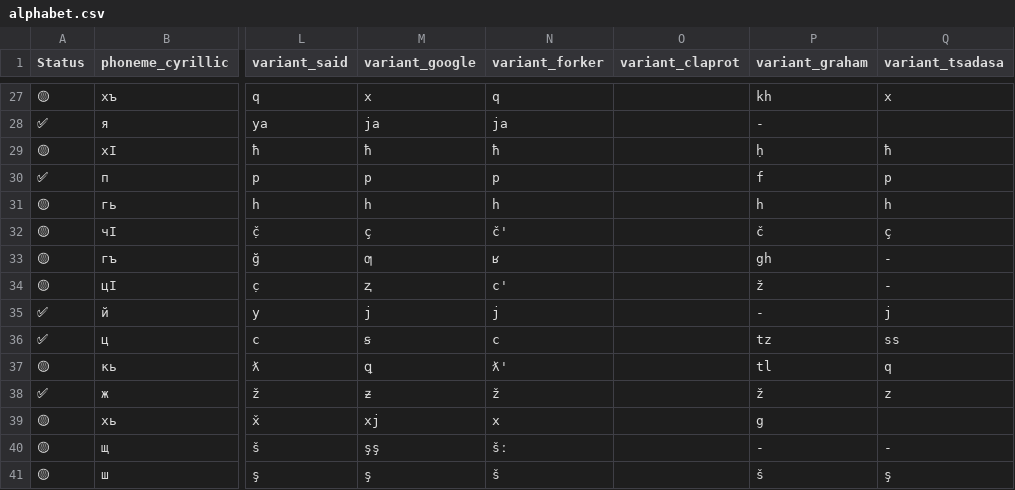
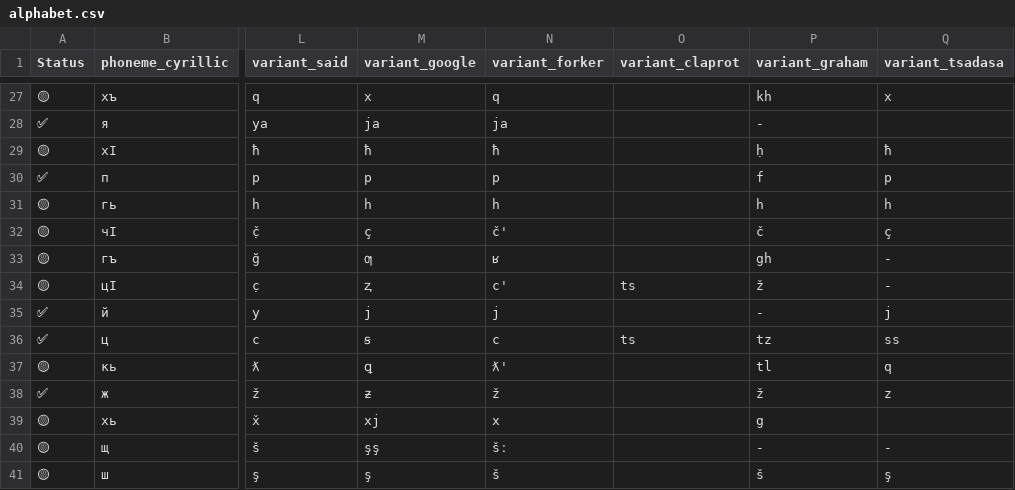
Before and after one commit to avar-me/alif, a CSV file: data/alphabet.csv, drawn as a sheet; only a part is shown, gaps mark what is left out; the diff covers the shown part only; the diff names each change by its address in the sheet, - before the commit and + after, or states it on an @@ line.

```diff
--- a/data/alphabet.csv
+++ b/data/alphabet.csv
-O34 (variant_claprot): (empty)
+O34 (variant_claprot): ts
-O36 (variant_claprot): (empty)
+O36 (variant_claprot): ts
```
Also changed, not shown: 10 edited cells elsewhere in this file.
